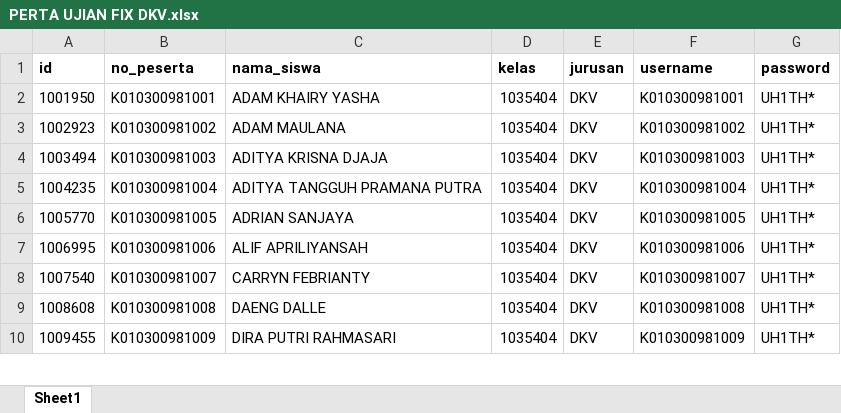
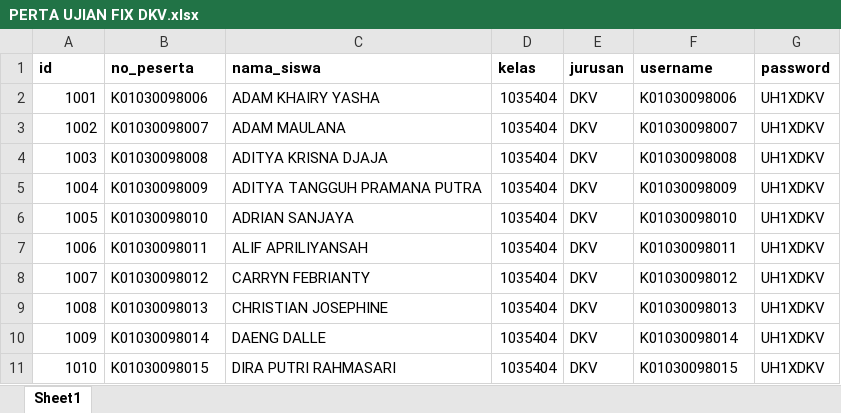
Before and after one commit to webdev14program/cbt2.0admin, an Excel workbook: temp_doc/PERTA UJIAN FIX DKV.xlsx, sheet Sheet1, drawn as a sheet; only a part is shown; values as stored, in another font and other column widths than the file's, no borders; addresses are those after the commit; the diff covers the shown part only; the diff names each change by its address in the sheet, - before the commit and + after, or states it on an @@ line.

```diff
--- a/temp_doc/PERTA UJIAN FIX DKV.xlsx (sheet Sheet1)
+++ b/temp_doc/PERTA UJIAN FIX DKV.xlsx (sheet Sheet1)
-A2 (id): 1001950
+A2 (id): 1001
-B2 (no_peserta): K010300981001
+B2 (no_peserta): K01030098006
-F2 (username): K010300981001
+F2 (username): K01030098006
-G2:G8 (password): UH1TH*
+G2:G8 (password): UH1XDKV
-A3 (id): 1002923
+A3 (id): 1002
-B3 (no_peserta): K010300981002
+B3 (no_peserta): K01030098007
-F3 (username): K010300981002
+F3 (username): K01030098007
-A4 (id): 1003494
+A4 (id): 1003
-B4 (no_peserta): K010300981003
+B4 (no_peserta): K01030098008
-F4 (username): K010300981003
+F4 (username): K01030098008
-A5 (id): 1004235
+A5 (id): 1004
-B5 (no_peserta): K010300981004
+B5 (no_peserta): K01030098009
-F5 (username): K010300981004
+F5 (username): K01030098009
-A6 (id): 1005770
+A6 (id): 1005
-B6 (no_peserta): K010300981005
+B6 (no_peserta): K01030098010
-F6 (username): K010300981005
+F6 (username): K01030098010
-A7 (id): 1006995
+A7 (id): 1006
-B7 (no_peserta): K010300981006
+B7 (no_peserta): K01030098011
-F7 (username): K010300981006
+F7 (username): K01030098011
-A8 (id): 1007540
+A8 (id): 1007
-B8 (no_peserta): K010300981007
+B8 (no_peserta): K01030098012
-F8 (username): K010300981007
+F8 (username): K01030098012
+row 9: 1008 | K01030098013 | CHRISTIAN JOSEPHINE | 1035404 | DKV | K01030098013 | UH1XDKV
-A10 (id): 1008608
+A10 (id): 1009
-B10 (no_peserta): K010300981008
+B10 (no_peserta): K01030098014
-F10 (username): K010300981008
+F10 (username): K01030098014
-G10:G11 (password): UH1TH*
+G10:G11 (password): UH1XDKV
-A11 (id): 1009455
+A11 (id): 1010
-B11 (no_peserta): K010300981009
+B11 (no_peserta): K01030098015
-F11 (username): K010300981009
+F11 (username): K01030098015
```
Also changed, not shown: 1 added row and 144 edited cells elsewhere in this sheet, temp_doc/DATA KELAS FIX copy.xlsx, temp_doc/PESERTA UJIAN MOODLE.xlsx, 3 other files.
